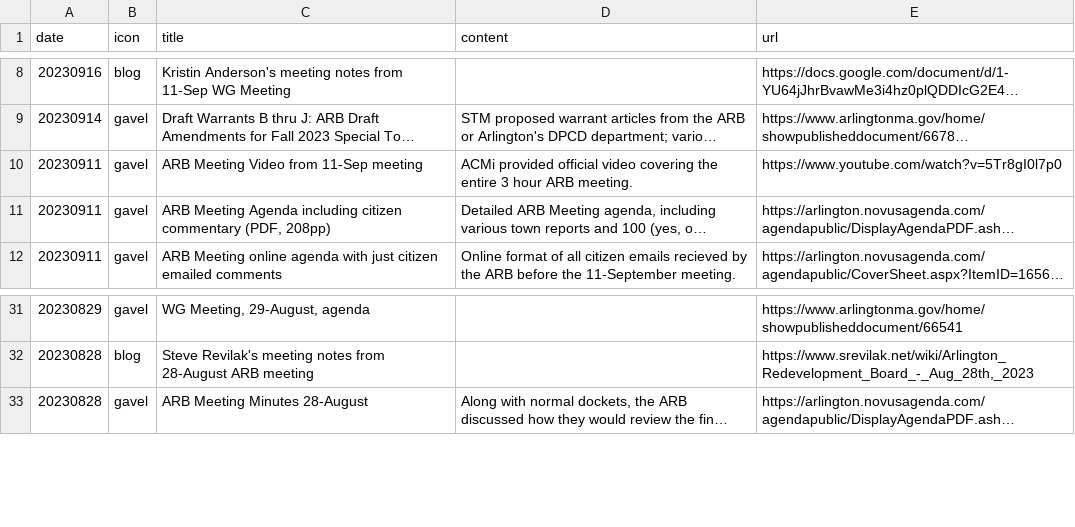
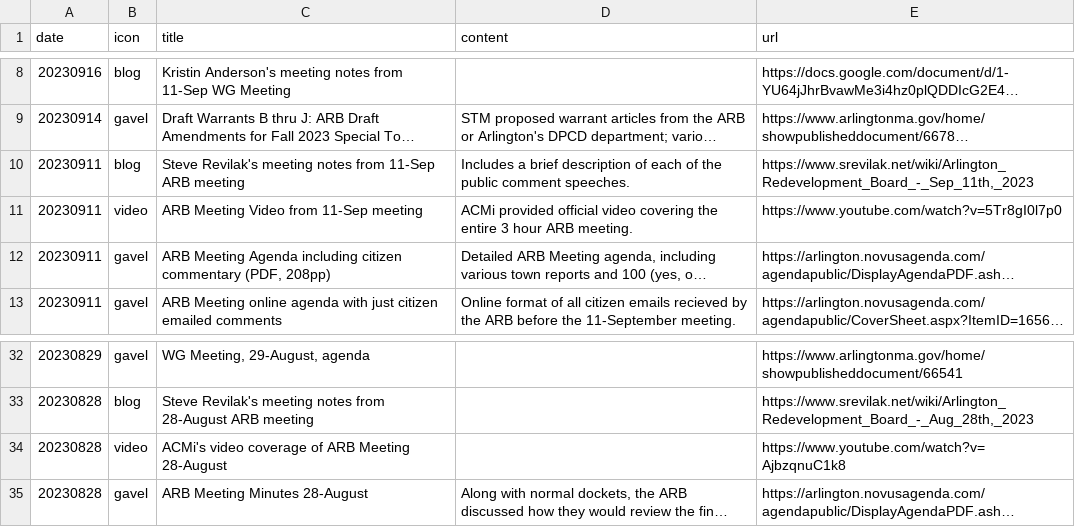
Before and after one commit to ShaneCurcuru/menotomymatters, a CSV file: _data/mbtacommunity.csv, drawn as a sheet; only a part is shown, gaps mark what is left out; long unchanged cells end in …; addresses are those after the commit; the diff names each change by its address in the sheet, - before the commit and + after, or states it on an @@ line.

Commit message:
More notes and video

```diff
--- a/_data/mbtacommunity.csv
+++ b/_data/mbtacommunity.csv
+row 10: 20230911 | blog | Steve Revilak's meeting notes from 11-Sep ARB meeting | Includes a brief description of each of the public comment speeches. | https://www.srevilak.net/wiki/Arlington_Redevelopment_Board_-_Sep_11th,_2023
-B11 (icon): gavel
+B11 (icon): video
+row 34: 20230828 | video | ACMi's video coverage of ARB Meeting 28-August |  | https://www.youtube.com/watch?v=AjbzqnuC1k8
```
